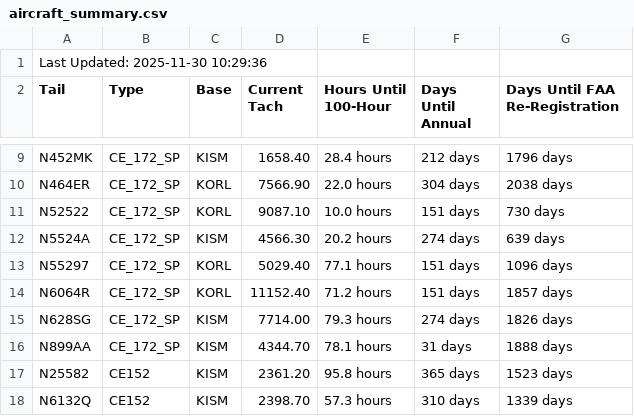
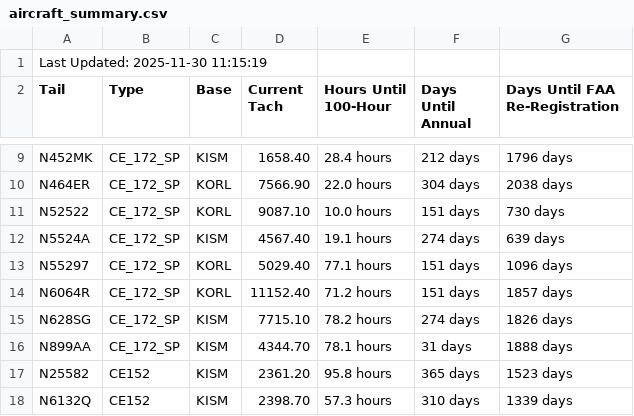
Before and after one commit to andrehebra/myfbo-hours-tracking, a CSV file: aircraft_summary.csv, drawn as a sheet; only a part is shown, gaps mark what is left out.

Commit message:
update at 2025-11-30 11:15:30

```diff
--- a/aircraft_summary.csv
+++ b/aircraft_summary.csv
@@ -1,2 +1,2 @@
-Last Updated: 2025-11-30 10:29:36
+Last Updated: 2025-11-30 11:15:19
 Tail,Type,Base,Current Tach,Hours Until 100-Hour,Days Until Annual,Days Until FAA Re-Registration
@@ -11,6 +11,6 @@ N464ER,CE_172_SP,KORL,7566.90,22.0 hours,304 days,2038 days
 N52522,CE_172_SP,KORL,9087.10,10.0 hours,151 days,730 days
-N5524A,CE_172_SP,KISM,4566.30,20.2 hours,274 days,639 days
+N5524A,CE_172_SP,KISM,4567.40,19.1 hours,274 days,639 days
 N55297,CE_172_SP,KORL,5029.40,77.1 hours,151 days,1096 days
 N6064R,CE_172_SP,KORL,11152.40,71.2 hours,151 days,1857 days
-N628SG,CE_172_SP,KISM,7714.00,79.3 hours,274 days,1826 days
+N628SG,CE_172_SP,KISM,7715.10,78.2 hours,274 days,1826 days
 N899AA,CE_172_SP,KISM,4344.70,78.1 hours,31 days,1888 days
```
